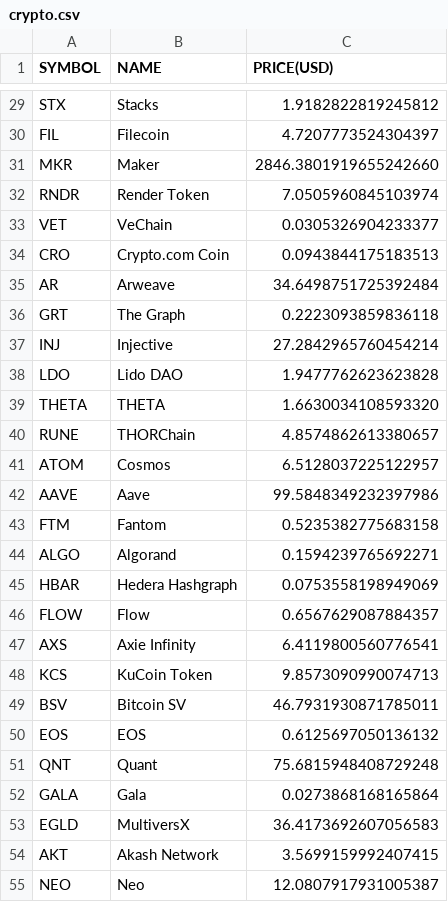
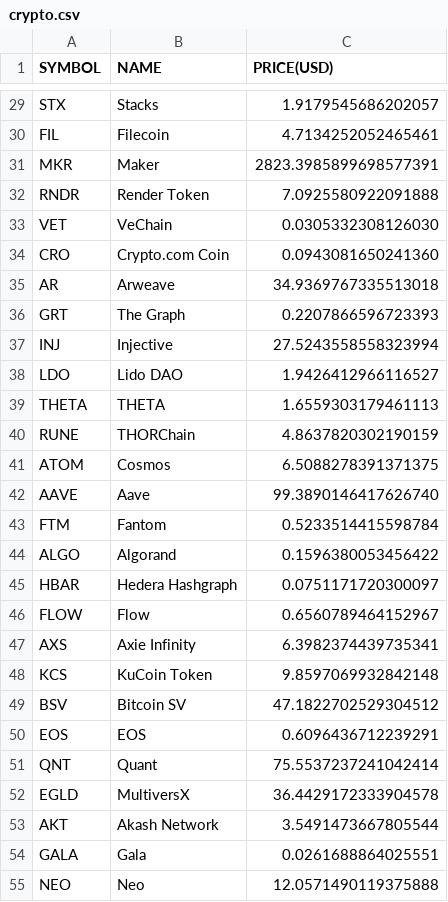
Before and after one commit to chrisliti/Crypto-Test, a CSV file: crypto.csv, drawn as a sheet; only a part is shown, gaps mark what is left out; removed rows and columns are numbered as before the commit, all else as after; the diff covers the shown part only; the diff names each change by its address in the sheet, - before the commit and + after, or states it on an @@ line.

```diff
--- a/crypto.csv
+++ b/crypto.csv
-C29 (PRICE(USD)): 1.9182822819245812
+C29 (PRICE(USD)): 1.9179545686202057
-C30 (PRICE(USD)): 4.7207773524304397
+C30 (PRICE(USD)): 4.7134252052465461
-C31 (PRICE(USD)): 2846.3801919655242660
+C31 (PRICE(USD)): 2823.3985899698577391
-C32 (PRICE(USD)): 7.0505960845103974
+C32 (PRICE(USD)): 7.0925580922091888
-C33 (PRICE(USD)): 0.0305326904233377
+C33 (PRICE(USD)): 0.0305332308126030
-C34 (PRICE(USD)): 0.0943844175183513
+C34 (PRICE(USD)): 0.0943081650241360
-C35 (PRICE(USD)): 34.6498751725392484
+C35 (PRICE(USD)): 34.9369767335513018
-C36 (PRICE(USD)): 0.2223093859836118
+C36 (PRICE(USD)): 0.2207866596723393
-C37 (PRICE(USD)): 27.2842965760454214
+C37 (PRICE(USD)): 27.5243558558323994
-C38 (PRICE(USD)): 1.9477762623623828
+C38 (PRICE(USD)): 1.9426412966116527
-C39 (PRICE(USD)): 1.6630034108593320
+C39 (PRICE(USD)): 1.6559303179461113
-C40 (PRICE(USD)): 4.8574862613380657
+C40 (PRICE(USD)): 4.8637820302190159
-C41 (PRICE(USD)): 6.5128037225122957
+C41 (PRICE(USD)): 6.5088278391371375
-C42 (PRICE(USD)): 99.5848349232397986
+C42 (PRICE(USD)): 99.3890146417626740
-C43 (PRICE(USD)): 0.5235382775683158
+C43 (PRICE(USD)): 0.5233514415598784
-C44 (PRICE(USD)): 0.1594239765692271
+C44 (PRICE(USD)): 0.1596380053456422
-C45 (PRICE(USD)): 0.0753558198949069
+C45 (PRICE(USD)): 0.0751171720300097
-C46 (PRICE(USD)): 0.6567629087884357
+C46 (PRICE(USD)): 0.6560789464152967
-C47 (PRICE(USD)): 6.4119800560776541
+C47 (PRICE(USD)): 6.3982374439735341
-C48 (PRICE(USD)): 9.8573090990074713
+C48 (PRICE(USD)): 9.8597069932842148
-C49 (PRICE(USD)): 46.7931930871785011
+C49 (PRICE(USD)): 47.1822702529304512
-C50 (PRICE(USD)): 0.6125697050136132
+C50 (PRICE(USD)): 0.6096436712239291
-C51 (PRICE(USD)): 75.6815948408729248
+C51 (PRICE(USD)): 75.5537237241042414
-row 52: GALA | Gala | 0.0273868168165864
-C52 (PRICE(USD)): 36.4173692607056583
+C52 (PRICE(USD)): 36.4429172333904578
-C53 (PRICE(USD)): 3.5699159992407415
+C53 (PRICE(USD)): 3.5491473667805544
+row 54: GALA | Gala | 0.0261688864025551
-C55 (PRICE(USD)): 12.0807917931005387
+C55 (PRICE(USD)): 12.0571490119375888
```
Also changed, not shown: 3 added rows, 3 removed rows and 70 edited cells elsewhere in this file, crypto dated.csv.
